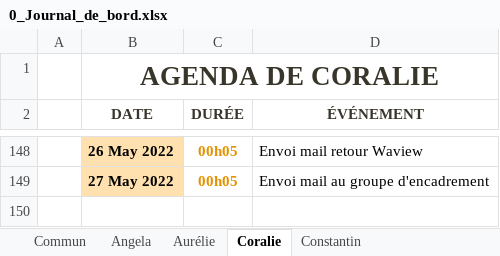
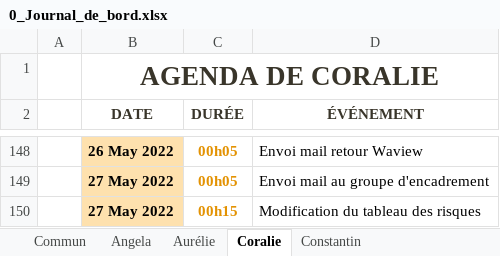
Before and after one commit to ConstantinHrrmn/WavContact, an Excel workbook: Documents/0_Journal_de_bord.xlsx, sheet Coralie, drawn as a sheet; only a part is shown, gaps mark what is left out; values as stored, in another font and other column widths than the file's, no borders; table styles not drawn; the diff names each change by its address in the sheet, - before the commit and + after, or states it on an @@ line.

Commit message:
MAJ liste des risques

```diff
--- a/Documents/0_Journal_de_bord.xlsx (sheet Coralie)
+++ b/Documents/0_Journal_de_bord.xlsx (sheet Coralie)
+row 150:  | 27 May 2022 | 00h15 | Modification du tableau des risques
```
Also changed, not shown: 1 other file.
